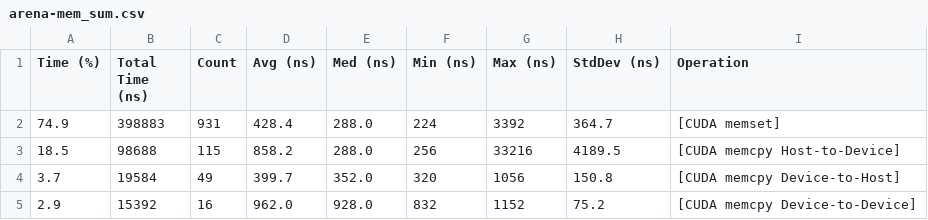
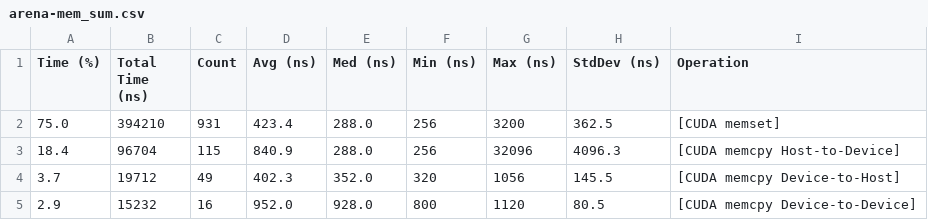
Before and after one commit to jinzhezenggroup/xtbloom, a CSV file: benchmarks/evidence/issue-214/2026-08-07-rtx5090/derived-profiler-reports/arena-mem_sum.csv, drawn as a sheet.

```diff
--- a/benchmarks/evidence/issue-214/2026-08-07-rtx5090/derived-profiler-reports/arena-mem_sum.csv
+++ b/benchmarks/evidence/issue-214/2026-08-07-rtx5090/derived-profiler-reports/arena-mem_sum.csv
@@ -1,5 +1,5 @@
 Time (%),Total Time (ns),Count,Avg (ns),Med (ns),Min (ns),Max (ns),StdDev (ns),Operation
-74.9,398883,931,428.4,288.0,224,3392,364.7,[CUDA memset]
-18.5,98688,115,858.2,288.0,256,33216,4189.5,[CUDA memcpy Host-to-Device]
-3.7,19584,49,399.7,352.0,320,1056,150.8,[CUDA memcpy Device-to-Host]
-2.9,15392,16,962.0,928.0,832,1152,75.2,[CUDA memcpy Device-to-Device]
+75.0,394210,931,423.4,288.0,256,3200,362.5,[CUDA memset]
+18.4,96704,115,840.9,288.0,256,32096,4096.3,[CUDA memcpy Host-to-Device]
+3.7,19712,49,402.3,352.0,320,1056,145.5,[CUDA memcpy Device-to-Host]
+2.9,15232,16,952.0,928.0,800,1120,80.5,[CUDA memcpy Device-to-Device]
```
Also changed, not shown: benchmarks/evidence/issue-214/2026-08-07-rtx5090/derived-profiler-reports/arena-api_trace.csv, benchmarks/evidence/issue-214/2026-08-07-rtx5090/derived-profiler-reports/arena-kern_sum.csv, 7 other files.
